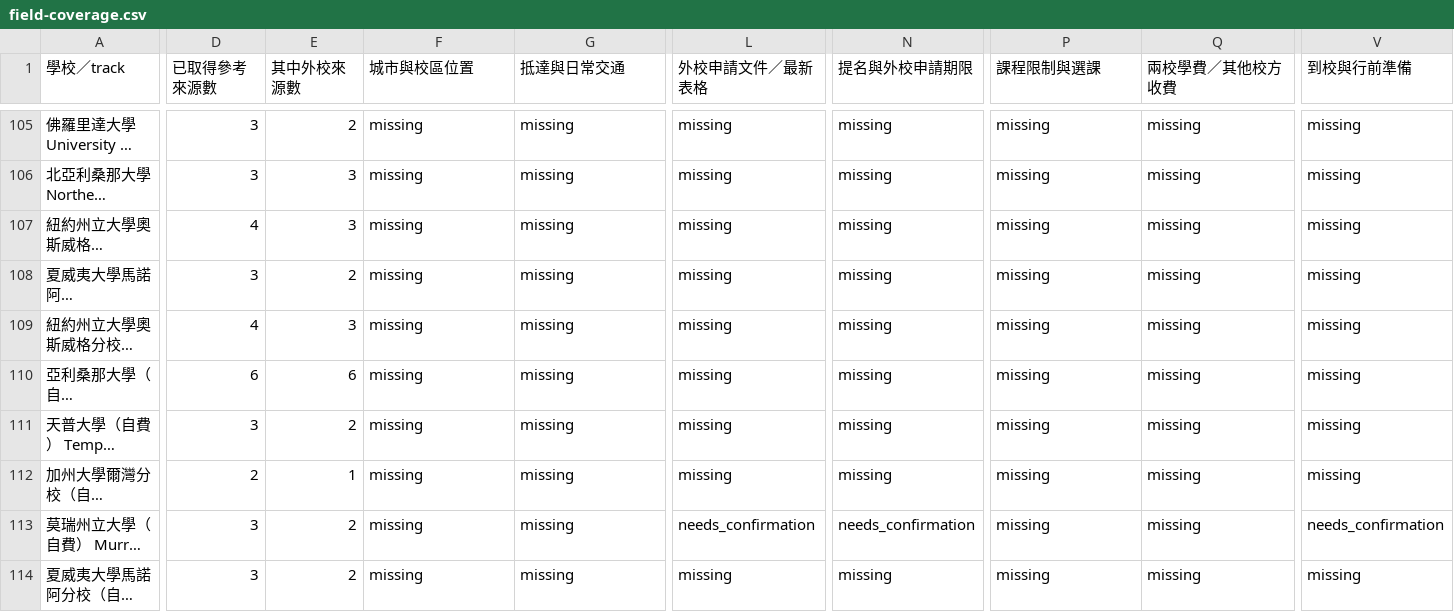
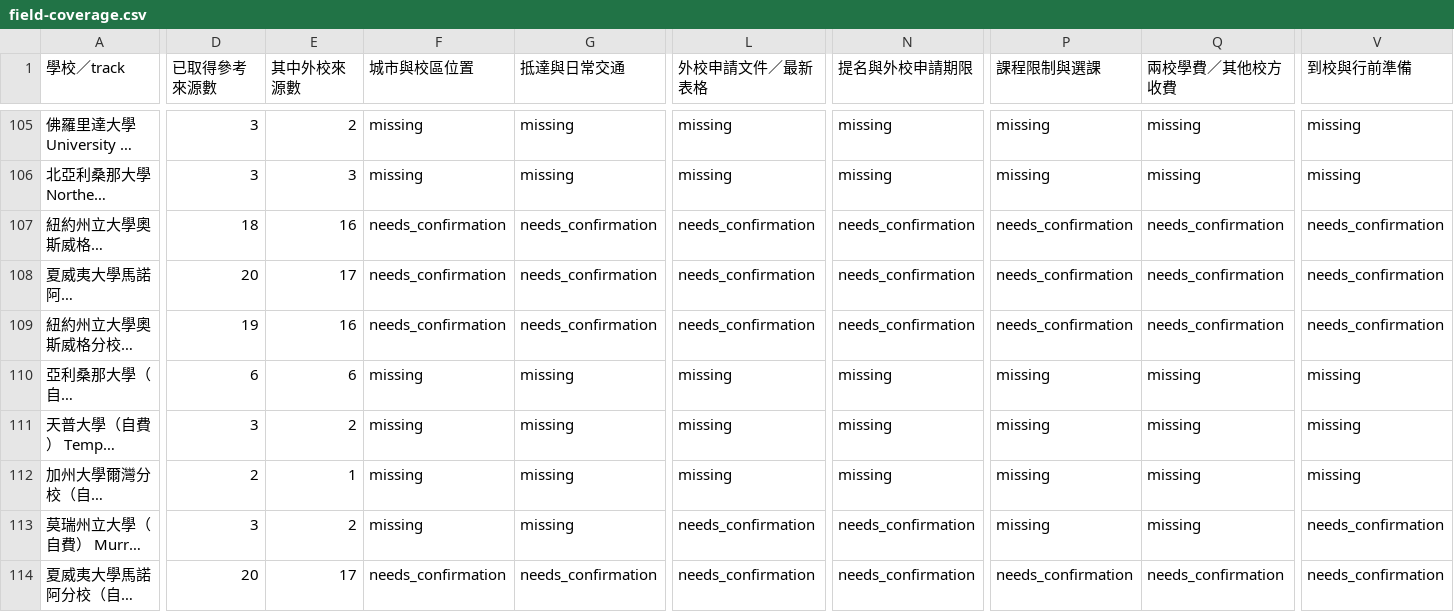
Before and after one commit to blizzard-new/abroad, a CSV file: src/exchange_info/official_data/ncu/field-coverage.csv, drawn as a sheet; only a part is shown, gaps mark what is left out; long unchanged cells end in …; the diff covers the shown part only; the diff names each change by its address in the sheet, - before the commit and + after, or states it on an @@ line.

```diff
--- a/src/exchange_info/official_data/ncu/field-coverage.csv
+++ b/src/exchange_info/official_data/ncu/field-coverage.csv
-D107 (已取得參考來源數): 4
+D107 (已取得參考來源數): 18
-E107 (其中外校來源數): 3
+E107 (其中外校來源數): 16
-F107:F109 (城市與校區位置): missing
+F107:F109 (城市與校區位置): needs_confirmation
-G107:G109 (抵達與日常交通): missing
+G107:G109 (抵達與日常交通): needs_confirmation
-L107:L109 (外校申請文件／最新表格): missing
+L107:L109 (外校申請文件／最新表格): needs_confirmation
-N107:N109 (提名與外校申請期限): missing
+N107:N109 (提名與外校申請期限): needs_confirmation
-P107:P109 (課程限制與選課): missing
+P107:P109 (課程限制與選課): needs_confirmation
-Q107:Q109 (兩校學費／其他校方收費): missing
+Q107:Q109 (兩校學費／其他校方收費): needs_confirmation
-V107:V109 (到校與行前準備): missing
+V107:V109 (到校與行前準備): needs_confirmation
-D108 (已取得參考來源數): 3
+D108 (已取得參考來源數): 20
-E108 (其中外校來源數): 2
+E108 (其中外校來源數): 17
-D109 (已取得參考來源數): 4
+D109 (已取得參考來源數): 19
-E109 (其中外校來源數): 3
+E109 (其中外校來源數): 16
-D114 (已取得參考來源數): 3
+D114 (已取得參考來源數): 20
-E114 (其中外校來源數): 2
+E114 (其中外校來源數): 17
-F114 (城市與校區位置): missing
+F114 (城市與校區位置): needs_confirmation
-G114 (抵達與日常交通): missing
+G114 (抵達與日常交通): needs_confirmation
-L114 (外校申請文件／最新表格): missing
+L114 (外校申請文件／最新表格): needs_confirmation
-N114 (提名與外校申請期限): missing
+N114 (提名與外校申請期限): needs_confirmation
-P114 (課程限制與選課): missing
+P114 (課程限制與選課): needs_confirmation
-Q114 (兩校學費／其他校方收費): missing
+Q114 (兩校學費／其他校方收費): needs_confirmation
-V114 (到校與行前準備): missing
+V114 (到校與行前準備): needs_confirmation
```
Also changed, not shown: 22 edited cells elsewhere in this file, docs/data/ncu-completion-20261011/exchange-field-inventory.csv, 51 other files.
